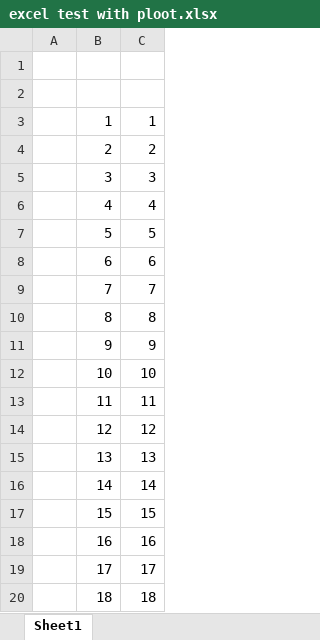
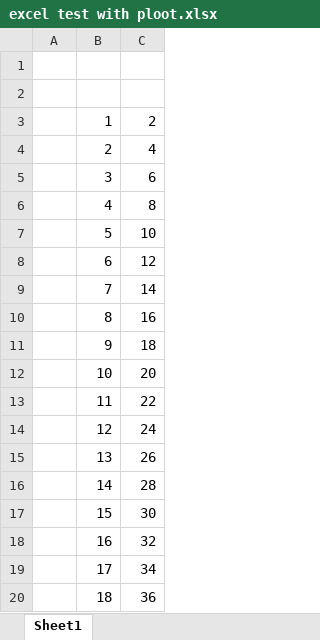
Before and after one commit to balc5510/Pre-FDA, an Excel workbook: excel test with ploot.xlsx, sheet Sheet1, drawn as a sheet; values as stored, in another font and other column widths than the file's, no borders; charts and pictures not drawn; the diff names each change by its address in the sheet, - before the commit and + after, or states it on an @@ line.

Commit message:
Changed on betsy computer
changed on betsy computer

```diff
--- a/excel test with ploot.xlsx (sheet Sheet1)
+++ b/excel test with ploot.xlsx (sheet Sheet1)
-C3: 1
+C3: 2
-C4: 2
+C4: 4
-C5: 3
+C5: 6
-C6: 4
+C6: 8
-C7: 5
+C7: 10
-C8: 6
+C8: 12
-C9: 7
+C9: 14
-C10: 8
+C10: 16
-C11: 9
+C11: 18
-C12: 10
+C12: 20
-C13: 11
+C13: 22
-C14: 12
+C14: 24
-C15: 13
+C15: 26
-C16: 14
+C16: 28
-C17: 15
+C17: 30
-C18: 16
+C18: 32
-C19: 17
+C19: 34
-C20: 18
+C20: 36
```
Also changed, not shown: charts or pictures.
